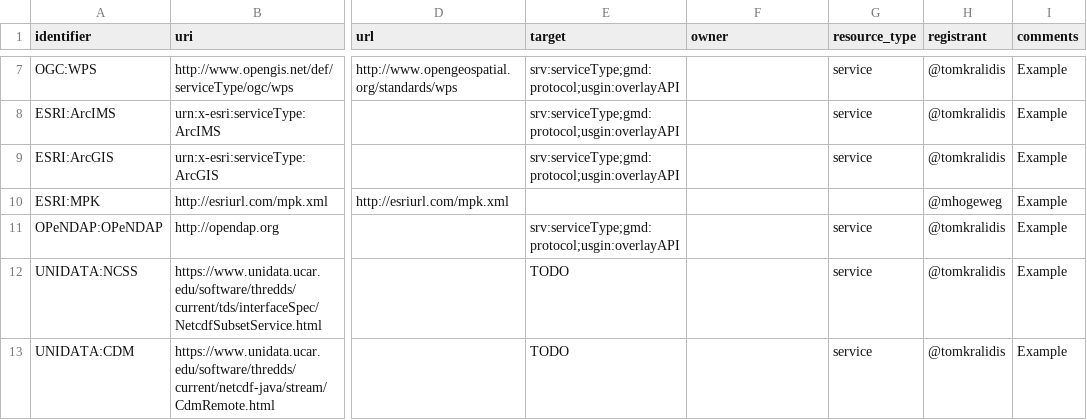
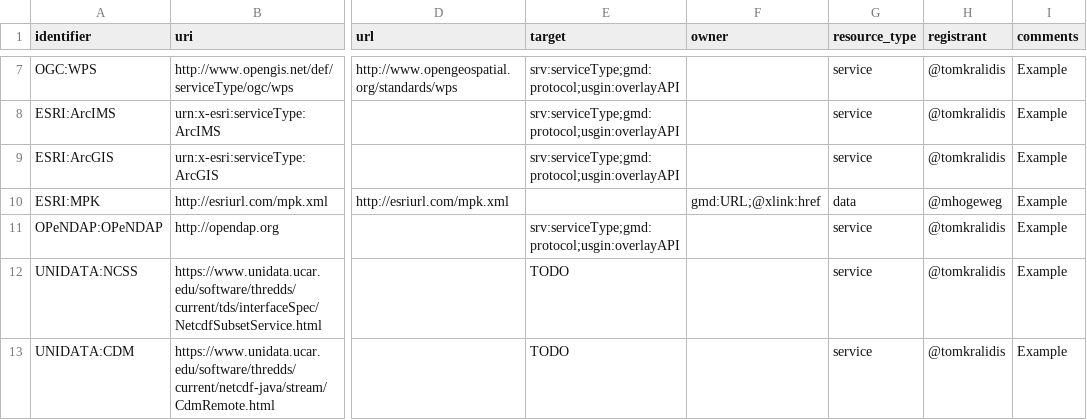
Before and after one commit to OSGeo/Cat-Interop, a CSV file: LinkPropertyLookupTable2.csv, drawn as a sheet; only a part is shown, gaps mark what is left out; the diff names each change by its address in the sheet, - before the commit and + after, or states it on an @@ line.

Commit message:
Update LinkPropertyLookupTable2.csv

```diff
--- a/LinkPropertyLookupTable2.csv
+++ b/LinkPropertyLookupTable2.csv
-F10 (owner): (empty)
+F10 (owner): gmd:URL;@xlink:href
-G10 (resource_type): (empty)
+G10 (resource_type): data
```
